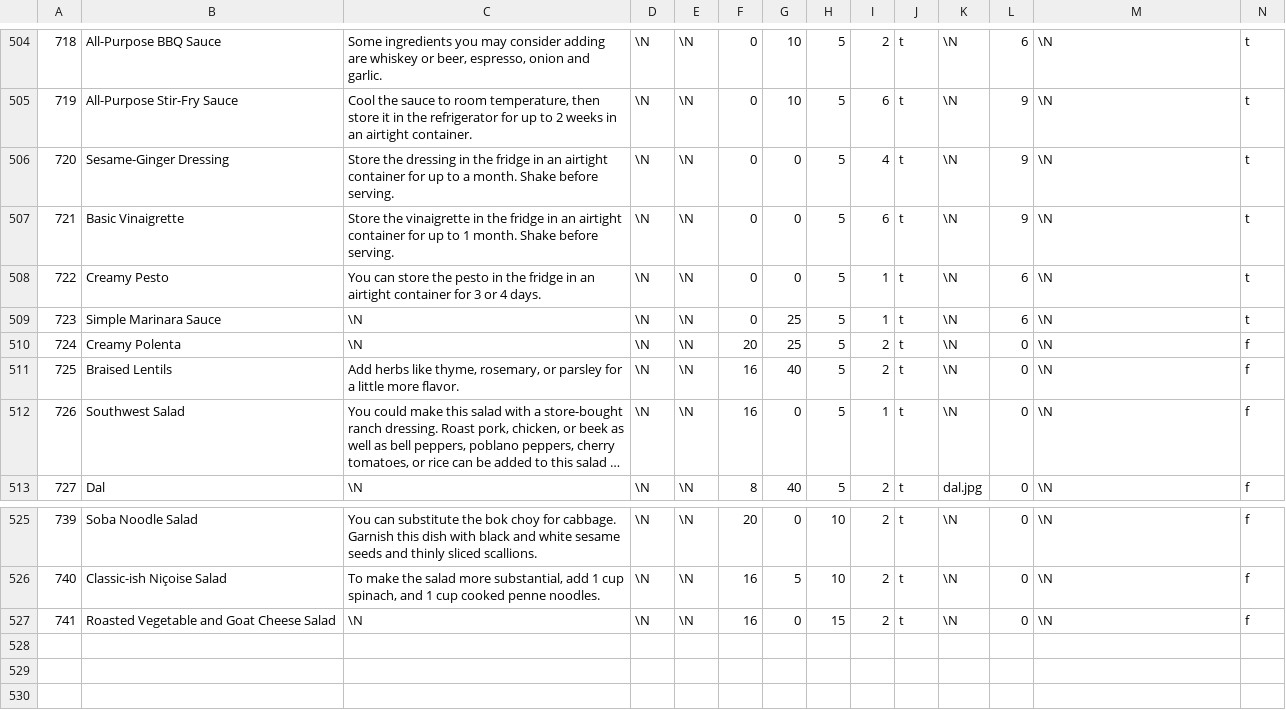
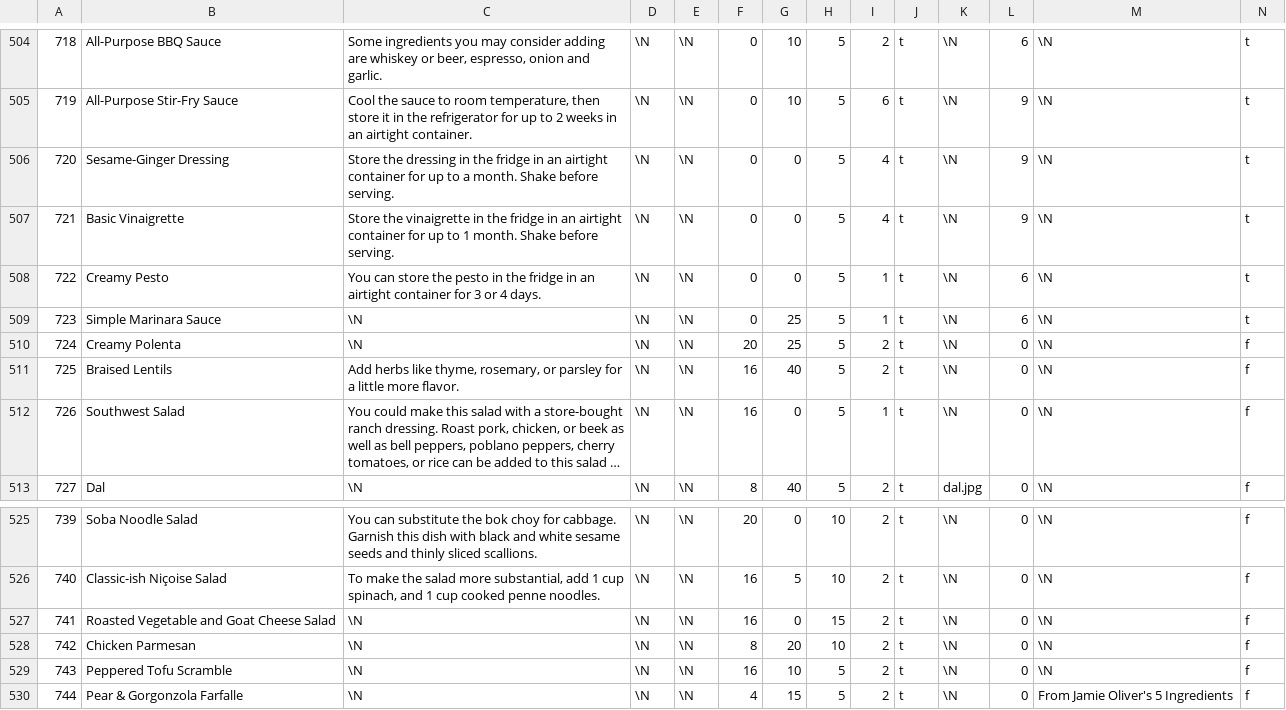
Before and after one commit to gscanlon21/a-feast-a-day, a CSV file: .backups/recipes.csv, drawn as a sheet; only a part is shown, gaps mark what is left out; long unchanged cells end in …; rows hold the shown columns only; the diff names each change by its address in the sheet, - before the commit and + after, or states it on an @@ line.

```diff
--- a/.backups/recipes.csv
+++ b/.backups/recipes.csv
-I507: 6
+I507: 4
+row 528: 742 | Chicken Parmesan | \N | \N | \N | 8 | 20 | 10 | 2 | t | \N | 0 | \N | f
+row 529: 743 | Peppered Tofu Scramble | \N | \N | \N | 16 | 10 | 5 | 2 | t | \N | 0 | \N | f
+row 530: 744 | Pear & Gorgonzola Farfalle | \N | \N | \N | 4 | 15 | 5 | 2 | t | \N | 0 | From Jamie Oliver's 5 Ingredients | f
```
Also changed, not shown: .backups/ingredients.csv, 1 other file.
